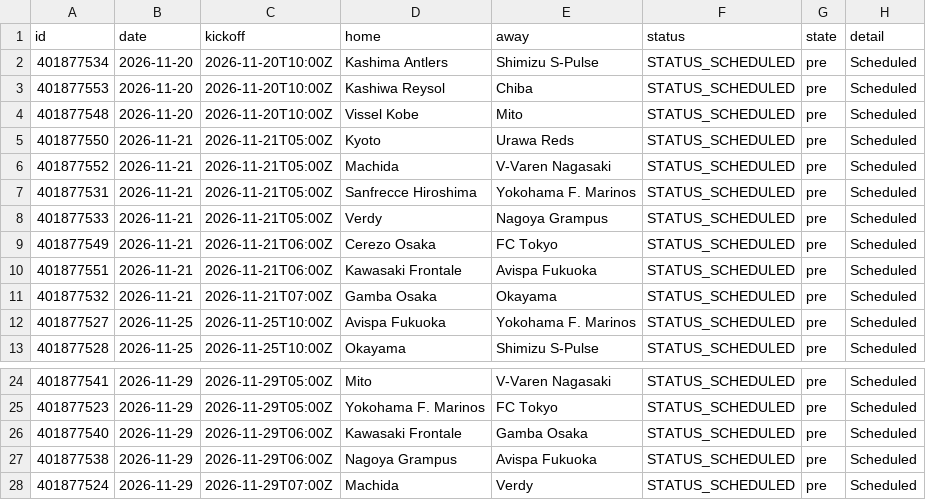
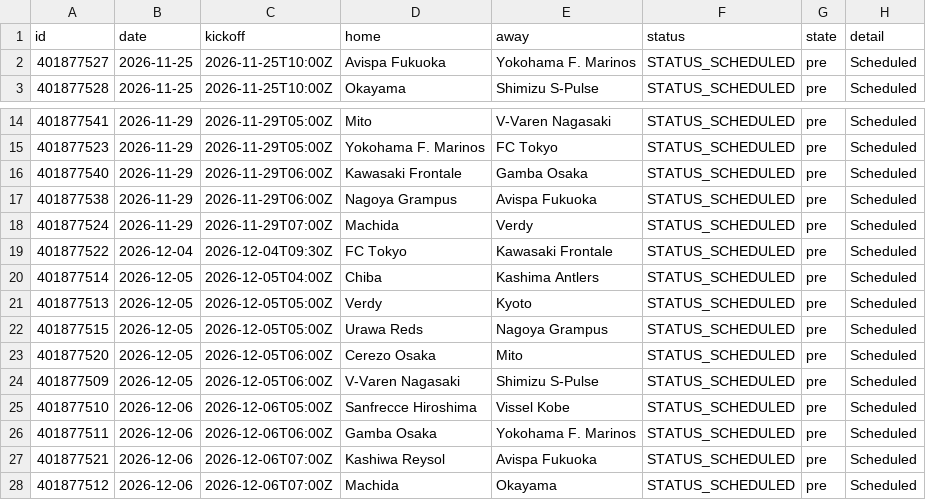
Before and after one commit to Killp24/J1-Check, a CSV file: j1_fixtures.csv, drawn as a sheet; only a part is shown, gaps mark what is left out; removed rows and columns are numbered as before the commit, all else as after; the diff names each change by its address in the sheet, - before the commit and + after, or states it on an @@ line.

Commit message:
Update J1 data

```diff
--- a/j1_fixtures.csv
+++ b/j1_fixtures.csv
-row 2: 401877534 | 2026-11-20 | 2026-11-20T10:00Z | Kashima Antlers | Shimizu S-Pulse | STATUS_SCHEDULED | pre | Scheduled
-row 3: 401877553 | 2026-11-20 | 2026-11-20T10:00Z | Kashiwa Reysol | Chiba | STATUS_SCHEDULED | pre | Scheduled
-row 4: 401877548 | 2026-11-20 | 2026-11-20T10:00Z | Vissel Kobe | Mito | STATUS_SCHEDULED | pre | Scheduled
-row 5: 401877550 | 2026-11-21 | 2026-11-21T05:00Z | Kyoto | Urawa Reds | STATUS_SCHEDULED | pre | Scheduled
-row 6: 401877552 | 2026-11-21 | 2026-11-21T05:00Z | Machida | V-Varen Nagasaki | STATUS_SCHEDULED | pre | Scheduled
-row 7: 401877531 | 2026-11-21 | 2026-11-21T05:00Z | Sanfrecce Hiroshima | Yokohama F. Marinos | STATUS_SCHEDULED | pre | Scheduled
-row 8: 401877533 | 2026-11-21 | 2026-11-21T05:00Z | Verdy | Nagoya Grampus | STATUS_SCHEDULED | pre | Scheduled
-row 9: 401877549 | 2026-11-21 | 2026-11-21T06:00Z | Cerezo Osaka | FC Tokyo | STATUS_SCHEDULED | pre | Scheduled
-row 10: 401877551 | 2026-11-21 | 2026-11-21T06:00Z | Kawasaki Frontale | Avispa Fukuoka | STATUS_SCHEDULED | pre | Scheduled
-row 11: 401877532 | 2026-11-21 | 2026-11-21T07:00Z | Gamba Osaka | Okayama | STATUS_SCHEDULED | pre | Scheduled
+row 19: 401877522 | 2026-12-04 | 2026-12-04T09:30Z | FC Tokyo | Kawasaki Frontale | STATUS_SCHEDULED | pre | Scheduled
+row 20: 401877514 | 2026-12-05 | 2026-12-05T04:00Z | Chiba | Kashima Antlers | STATUS_SCHEDULED | pre | Scheduled
+row 21: 401877513 | 2026-12-05 | 2026-12-05T05:00Z | Verdy | Kyoto | STATUS_SCHEDULED | pre | Scheduled
+row 22: 401877515 | 2026-12-05 | 2026-12-05T05:00Z | Urawa Reds | Nagoya Grampus | STATUS_SCHEDULED | pre | Scheduled
+row 23: 401877520 | 2026-12-05 | 2026-12-05T06:00Z | Cerezo Osaka | Mito | STATUS_SCHEDULED | pre | Scheduled
+row 24: 401877509 | 2026-12-05 | 2026-12-05T06:00Z | V-Varen Nagasaki | Shimizu S-Pulse | STATUS_SCHEDULED | pre | Scheduled
+row 25: 401877510 | 2026-12-06 | 2026-12-06T05:00Z | Sanfrecce Hiroshima | Vissel Kobe | STATUS_SCHEDULED | pre | Scheduled
+row 26: 401877511 | 2026-12-06 | 2026-12-06T06:00Z | Gamba Osaka | Yokohama F. Marinos | STATUS_SCHEDULED | pre | Scheduled
+row 27: 401877521 | 2026-12-06 | 2026-12-06T07:00Z | Kashiwa Reysol | Avispa Fukuoka | STATUS_SCHEDULED | pre | Scheduled
+row 28: 401877512 | 2026-12-06 | 2026-12-06T07:00Z | Machida | Okayama | STATUS_SCHEDULED | pre | Scheduled
```
Also changed, not shown: 1 other file.
